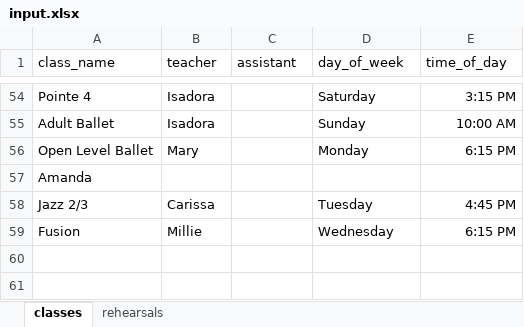
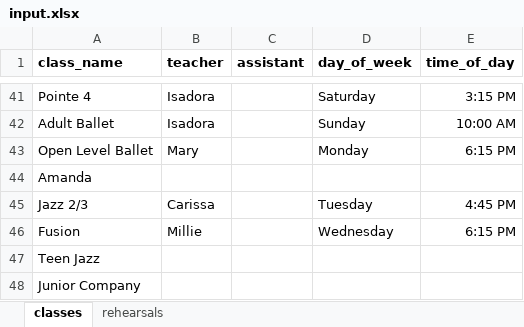
Before and after one commit to DavidOry/cdfs-performance-rehearsal, an Excel workbook: input.xlsx, sheet classes, drawn as a sheet; only a part is shown, gaps mark what is left out; values as stored, in another font and other column widths than the file's, no borders; the diff covers the shown part only; the diff names each change by its address in the sheet, - before the commit and + after, or states it on an @@ line.

```diff
--- a/input.xlsx (sheet classes)
+++ b/input.xlsx (sheet classes)
-A1:E1 bold: off
+A1:E1 bold: on
+row 47: Teen Jazz
+row 48: Junior Company
```
Also changed, not shown: 13 removed rows elsewhere in this sheet, sheet rehearsals, 6 other files.
